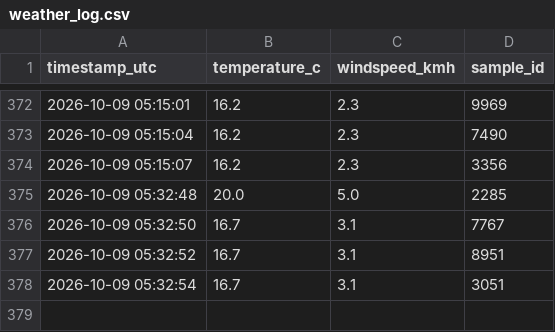
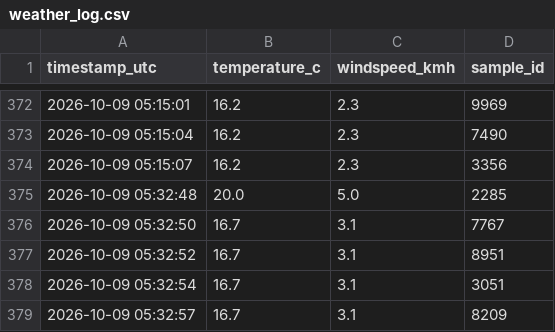
Before and after one commit to MrDeving/we-logger, a CSV file: weather_log.csv, drawn as a sheet; only a part is shown, gaps mark what is left out; the diff names each change by its address in the sheet, - before the commit and + after, or states it on an @@ line.

Commit message:
data: log metric sample 16 of 24 [skip ci]

```diff
--- a/weather_log.csv
+++ b/weather_log.csv
+row 379: 2026-10-09 05:32:57 | 16.7 | 3.1 | 8209
```
